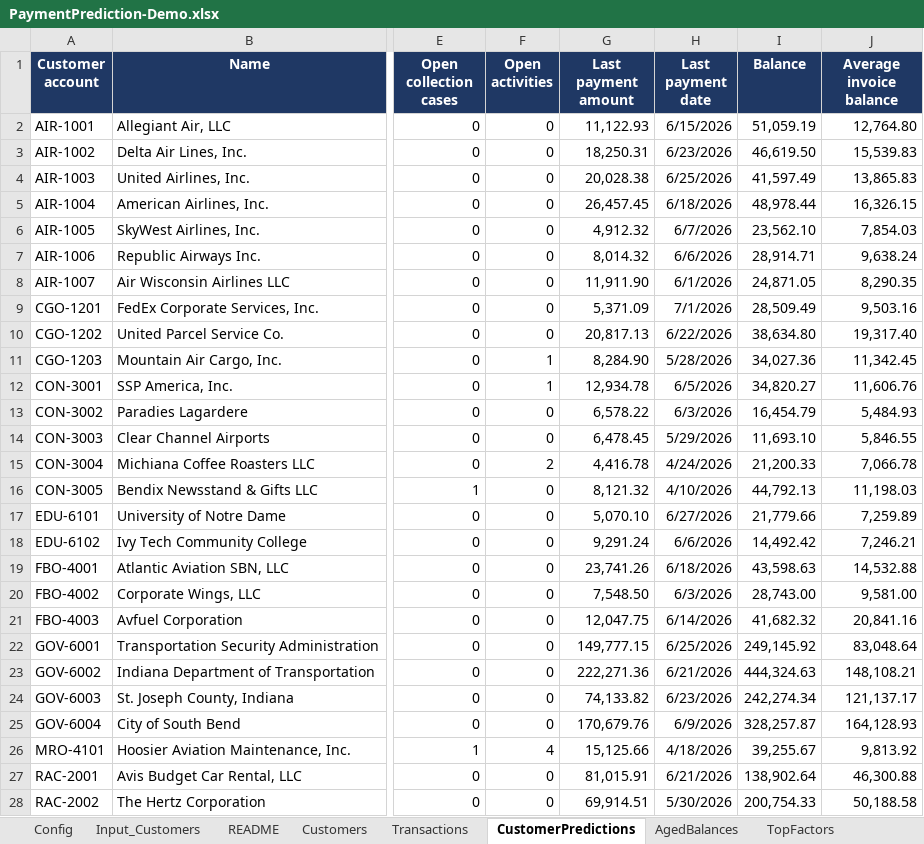
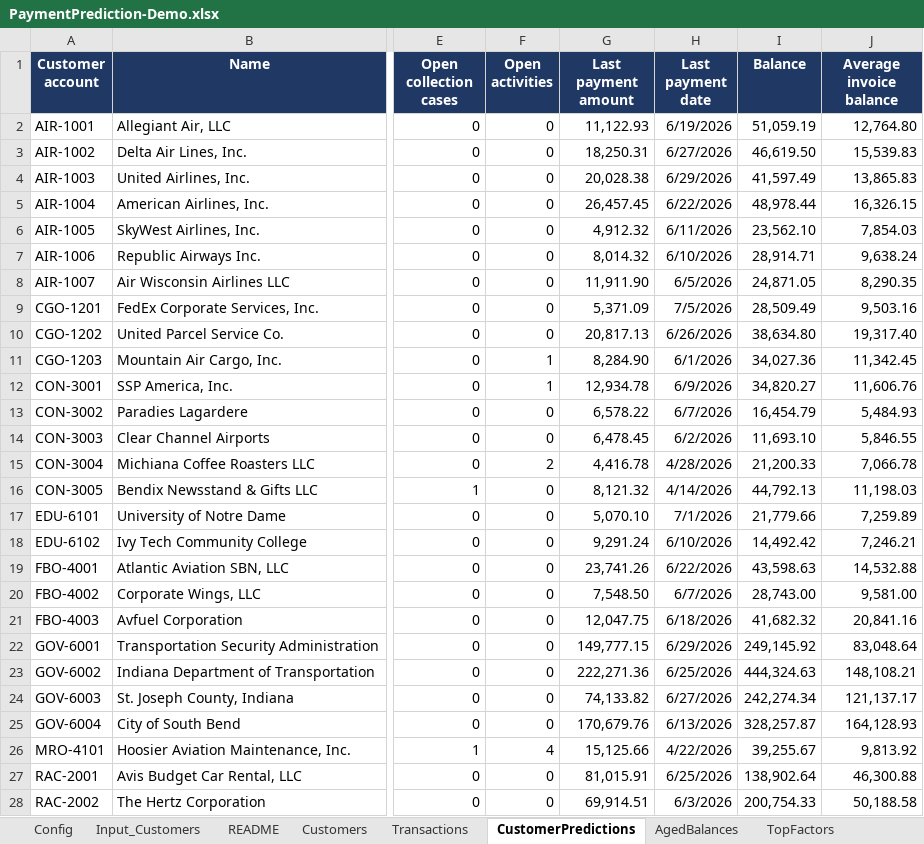
Before and after one commit to RSM-D365-Sales/customer-payment-prediction, an Excel workbook: data/PaymentPrediction-Demo.xlsx, sheet CustomerPredictions, drawn as a sheet; only a part is shown, gaps mark what is left out; values as stored, in another font and other column widths than the file's, no borders; the diff covers the shown part only; the diff names each change by its address in the sheet, - before the commit and + after, or states it on an @@ line.

Commit message:
date-updates

```diff
--- a/data/PaymentPrediction-Demo.xlsx (sheet CustomerPredictions)
+++ b/data/PaymentPrediction-Demo.xlsx (sheet CustomerPredictions)
-H2 (Last payment date): 6/15/2026
+H2 (Last payment date): 6/19/2026
-H3 (Last payment date): 6/23/2026
+H3 (Last payment date): 6/27/2026
-H4 (Last payment date): 6/25/2026
+H4 (Last payment date): 6/29/2026
-H5 (Last payment date): 6/18/2026
+H5 (Last payment date): 6/22/2026
-H6 (Last payment date): 6/7/2026
+H6 (Last payment date): 6/11/2026
-H7 (Last payment date): 6/6/2026
+H7 (Last payment date): 6/10/2026
-H8 (Last payment date): 6/1/2026
+H8 (Last payment date): 6/5/2026
-H9 (Last payment date): 7/1/2026
+H9 (Last payment date): 7/5/2026
-H10 (Last payment date): 6/22/2026
+H10 (Last payment date): 6/26/2026
-H11 (Last payment date): 5/28/2026
+H11 (Last payment date): 6/1/2026
-H12 (Last payment date): 6/5/2026
+H12 (Last payment date): 6/9/2026
-H13 (Last payment date): 6/3/2026
+H13 (Last payment date): 6/7/2026
-H14 (Last payment date): 5/29/2026
+H14 (Last payment date): 6/2/2026
-H15 (Last payment date): 4/24/2026
+H15 (Last payment date): 4/28/2026
-H16 (Last payment date): 4/10/2026
+H16 (Last payment date): 4/14/2026
-H17 (Last payment date): 6/27/2026
+H17 (Last payment date): 7/1/2026
-H18 (Last payment date): 6/6/2026
+H18 (Last payment date): 6/10/2026
-H19 (Last payment date): 6/18/2026
+H19 (Last payment date): 6/22/2026
-H20 (Last payment date): 6/3/2026
+H20 (Last payment date): 6/7/2026
-H21 (Last payment date): 6/14/2026
+H21 (Last payment date): 6/18/2026
-H22 (Last payment date): 6/25/2026
+H22 (Last payment date): 6/29/2026
-H23 (Last payment date): 6/21/2026
+H23 (Last payment date): 6/25/2026
-H24 (Last payment date): 6/23/2026
+H24 (Last payment date): 6/27/2026
-H25 (Last payment date): 6/9/2026
+H25 (Last payment date): 6/13/2026
-H26 (Last payment date): 4/18/2026
+H26 (Last payment date): 4/22/2026
-H27 (Last payment date): 6/21/2026
+H27 (Last payment date): 6/25/2026
-H28 (Last payment date): 5/30/2026
+H28 (Last payment date): 6/3/2026
```
Also changed, not shown: 10 edited cells elsewhere in this sheet, sheet Transactions, sheet AgedBalances, sheet Config, 2 other files.
